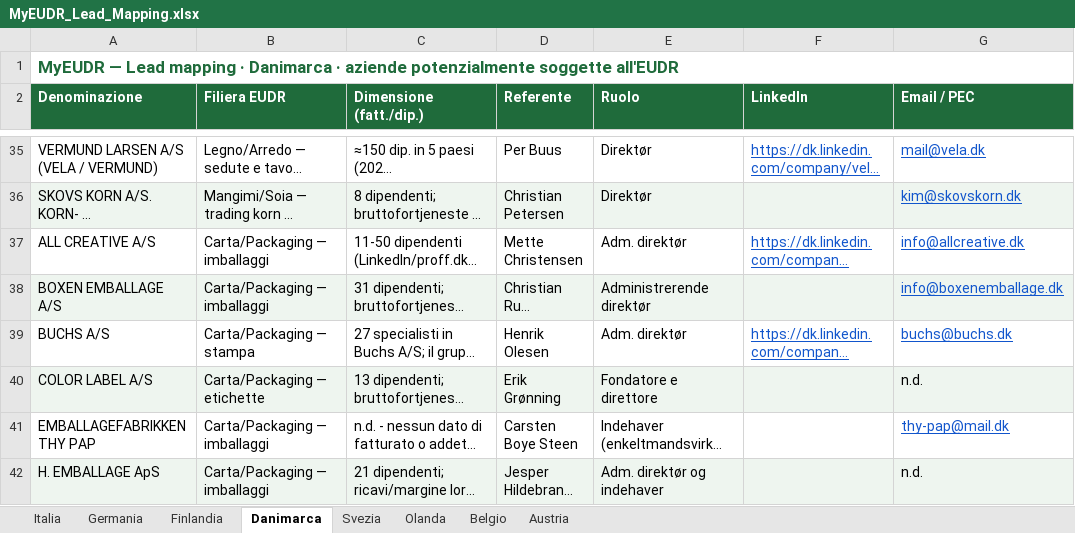
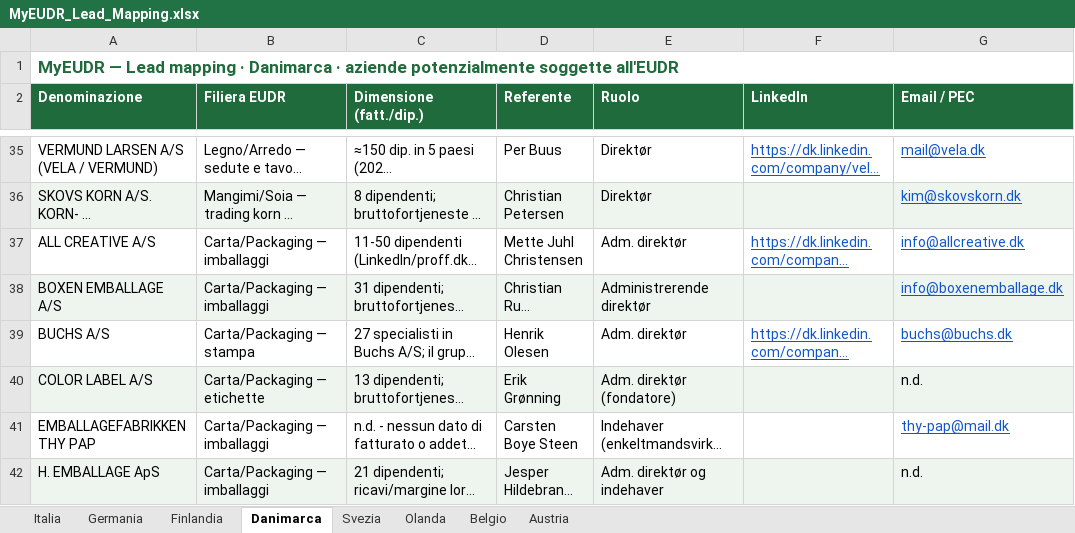
Before and after one commit to Parzivalbit12/MyEUDR_claude, an Excel workbook: MyEUDR_Lead_Mapping.xlsx, sheet Danimarca, drawn as a sheet; only a part is shown, gaps mark what is left out; long unchanged cells end in …; values as stored, in another font and other column widths than the file's, no borders; the diff covers the shown part only; the diff names each change by its address in the sheet, - before the commit and + after, or states it on an @@ line.

```diff
--- a/MyEUDR_Lead_Mapping.xlsx (sheet Danimarca)
+++ b/MyEUDR_Lead_Mapping.xlsx (sheet Danimarca)
-D37 (Referente): Mette Christensen
+D37 (Referente): Mette Juhl Christensen
-E40 (Ruolo): Fondatore e direttore
+E40 (Ruolo): Adm. direktør (fondatore)
```
Also changed, not shown: 26 edited cells elsewhere in this sheet, sheet Italia, sheet Germania, sheet Belgio, sheet Olanda, sheet Finlandia, sheet Austria, 1 more sheet, 30 other files.
